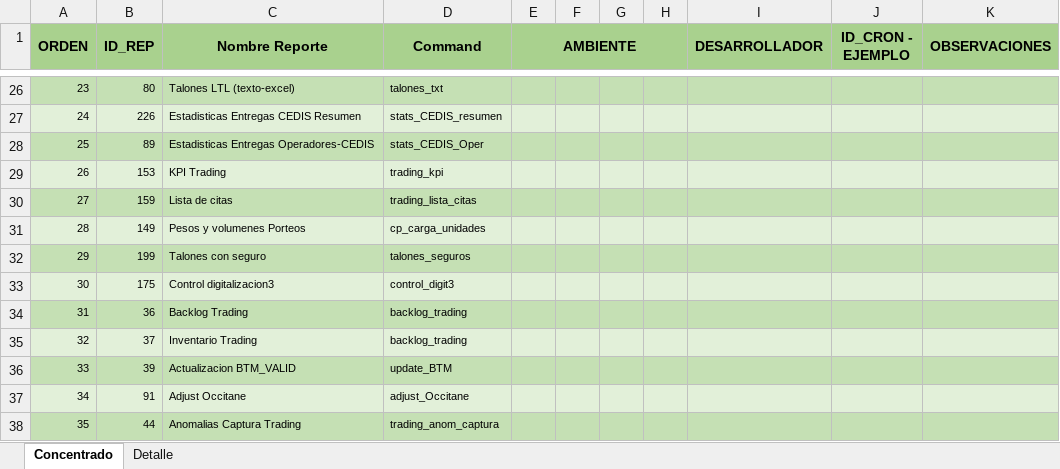
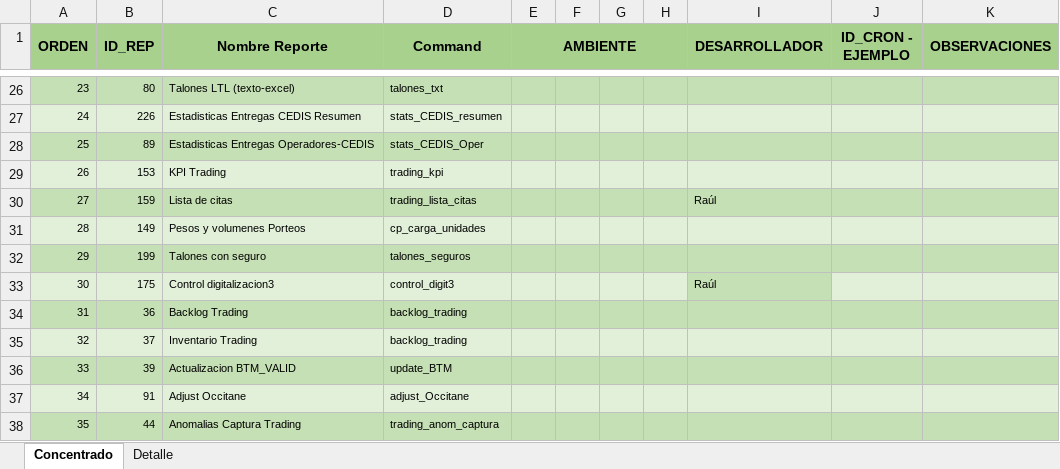
Before and after one commit to EnrikeMendez/migracion_spooler, an Excel workbook: 00-Documentacion/Spooler-Distribucion-Plan_Trabajo.xlsx, sheet Concentrado, drawn as a sheet; only a part is shown, gaps mark what is left out; values as stored, in another font and other column widths than the file's, no borders; the diff names each change by its address in the sheet, - before the commit and + after, or states it on an @@ line.

Commit message:
asignacion de modulo

```diff
--- a/00-Documentacion/Spooler-Distribucion-Plan_Trabajo.xlsx (sheet Concentrado)
+++ b/00-Documentacion/Spooler-Distribucion-Plan_Trabajo.xlsx (sheet Concentrado)
-I30 (DESARROLLADOR): (empty)
+I30 (DESARROLLADOR): Raúl
-I33 (DESARROLLADOR): (empty)
+I33 (DESARROLLADOR): Raúl
-I33 fill: #E2F0D9
+I33 fill: #C5E0B4
```
